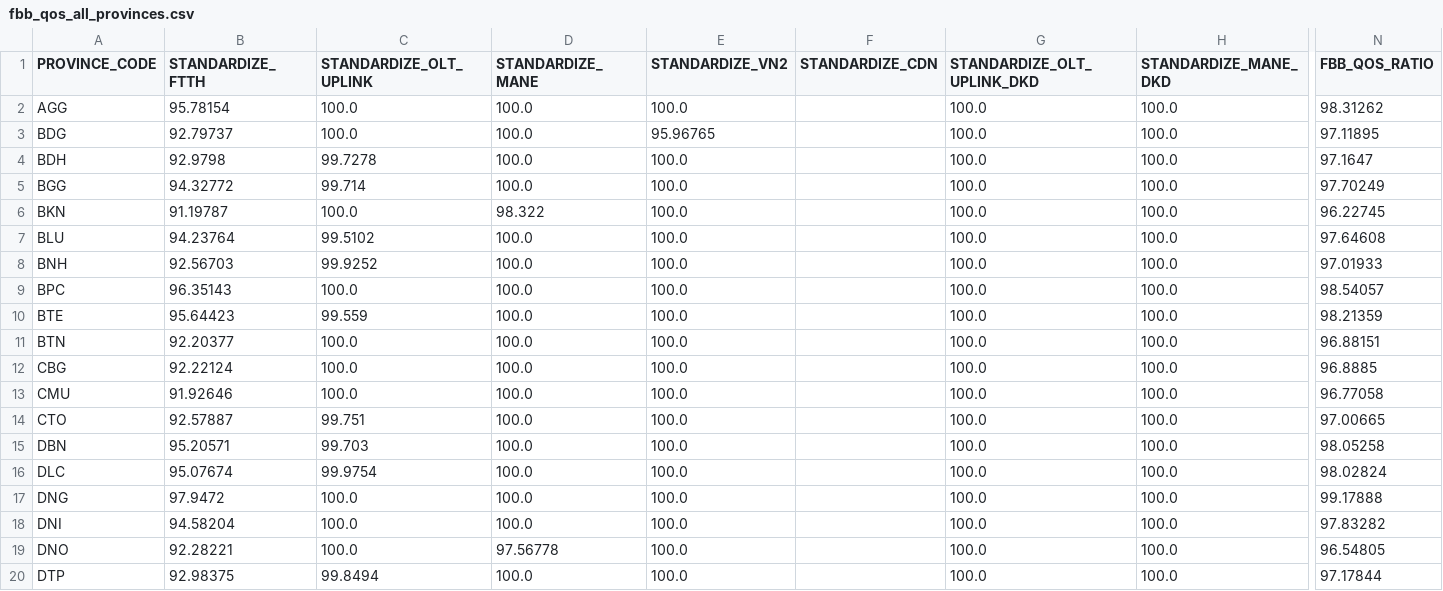
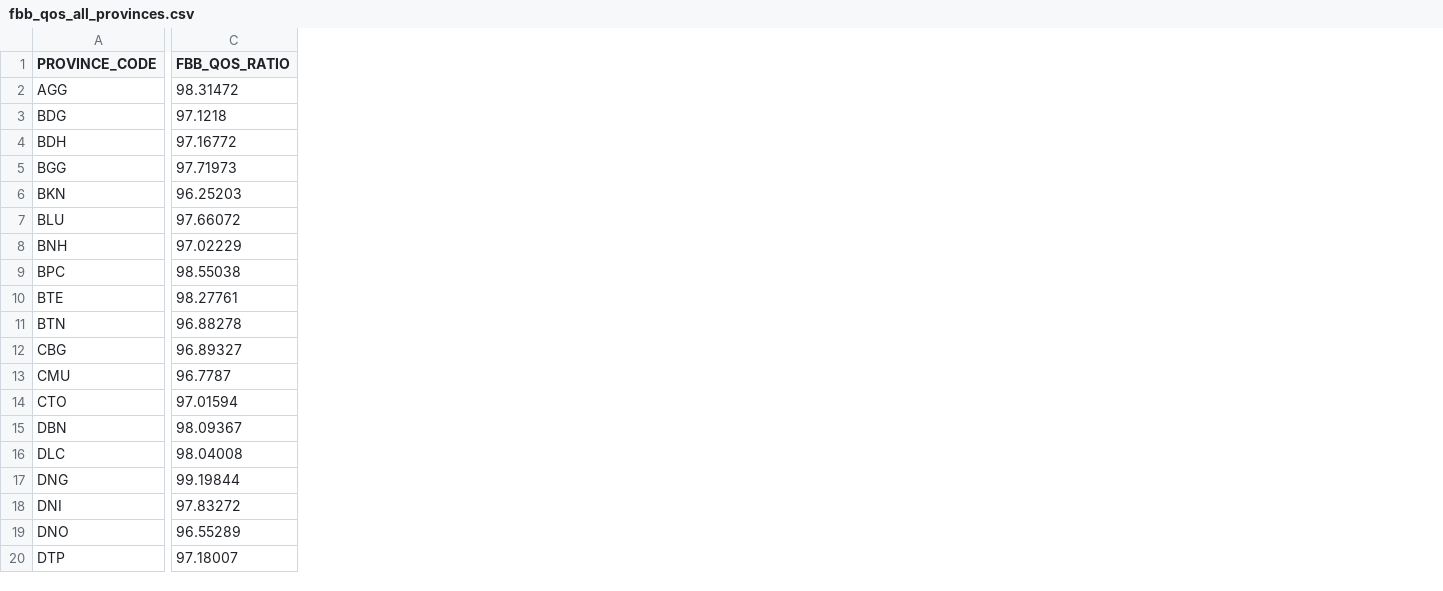
Before and after one commit to TranKhang2003/Grafana, a CSV file: fbb_qos_all_provinces.csv, drawn as a sheet; only a part is shown, gaps mark what is left out; removed rows and columns are numbered as before the commit, all else as after; the diff covers the shown part only; the diff names each change by its address in the sheet, - before the commit and + after, or states it on an @@ line.

Commit message:
upta

```diff
--- a/fbb_qos_all_provinces.csv
+++ b/fbb_qos_all_provinces.csv
-column B (STANDARDIZE_FTTH), rows 2-20: 95.78154 | 92.79737 | 92.9798 | 94.32772 | 91.19787 | 94.23764 | 92.56703 | 96.35143 | 95.64423 | 92.20377 | 92.22124 | 91.92646 | 92.57887 | 95.20571 | 95.07674 | 97.9472 | 94.58204 | 92.28221 | 92.98375
-column C (STANDARDIZE_OLT_UPLINK), rows 2-20: 100.0 | 100.0 | 99.7278 | 99.714 | 100.0 | 99.5102 | 99.9252 | 100.0 | 99.559 | 100.0 | 100.0 | 100.0 | 99.751 | 99.703 | 99.9754 | 100.0 | 100.0 | 100.0 | 99.8494
-column D (STANDARDIZE_MANE), rows 2-20: 100.0 | 100.0 | 100.0 | 100.0 | 98.322 | 100.0 | 100.0 | 100.0 | 100.0 | 100.0 | 100.0 | 100.0 | 100.0 | 100.0 | 100.0 | 100.0 | 100.0 | 97.56778 | 100.0
-column E (STANDARDIZE_VN2), rows 2-20: 100.0 | 95.96765 | 100.0 | 100.0 | 100.0 | 100.0 | 100.0 | 100.0 | 100.0 | 100.0 | 100.0 | 100.0 | 100.0 | 100.0 | 100.0 | 100.0 | 100.0 | 100.0 | 100.0
-column F (STANDARDIZE_CDN), empty
-column G (STANDARDIZE_OLT_UPLINK_DKD), rows 2-20: all 100.0
-column H (STANDARDIZE_MANE_DKD), rows 2-20: all 100.0
-C2 (FBB_QOS_RATIO): 98.31262
+C2 (FBB_QOS_RATIO): 98.31472
-C3 (FBB_QOS_RATIO): 97.11895
+C3 (FBB_QOS_RATIO): 97.1218
-C4 (FBB_QOS_RATIO): 97.1647
+C4 (FBB_QOS_RATIO): 97.16772
-C5 (FBB_QOS_RATIO): 97.70249
+C5 (FBB_QOS_RATIO): 97.71973
-C6 (FBB_QOS_RATIO): 96.22745
+C6 (FBB_QOS_RATIO): 96.25203
-C7 (FBB_QOS_RATIO): 97.64608
+C7 (FBB_QOS_RATIO): 97.66072
-C8 (FBB_QOS_RATIO): 97.01933
+C8 (FBB_QOS_RATIO): 97.02229
-C9 (FBB_QOS_RATIO): 98.54057
+C9 (FBB_QOS_RATIO): 98.55038
-C10 (FBB_QOS_RATIO): 98.21359
+C10 (FBB_QOS_RATIO): 98.27761
-C11 (FBB_QOS_RATIO): 96.88151
+C11 (FBB_QOS_RATIO): 96.88278
-C12 (FBB_QOS_RATIO): 96.8885
+C12 (FBB_QOS_RATIO): 96.89327
-C13 (FBB_QOS_RATIO): 96.77058
+C13 (FBB_QOS_RATIO): 96.7787
-C14 (FBB_QOS_RATIO): 97.00665
+C14 (FBB_QOS_RATIO): 97.01594
-C15 (FBB_QOS_RATIO): 98.05258
+C15 (FBB_QOS_RATIO): 98.09367
-C16 (FBB_QOS_RATIO): 98.02824
+C16 (FBB_QOS_RATIO): 98.04008
-C17 (FBB_QOS_RATIO): 99.17888
+C17 (FBB_QOS_RATIO): 99.19844
-C18 (FBB_QOS_RATIO): 97.83282
+C18 (FBB_QOS_RATIO): 97.83272
-C19 (FBB_QOS_RATIO): 96.54805
+C19 (FBB_QOS_RATIO): 96.55289
-C20 (FBB_QOS_RATIO): 97.17844
+C20 (FBB_QOS_RATIO): 97.18007
```
Also changed, not shown: 5 removed columns and 52 edited cells elsewhere in this file.
